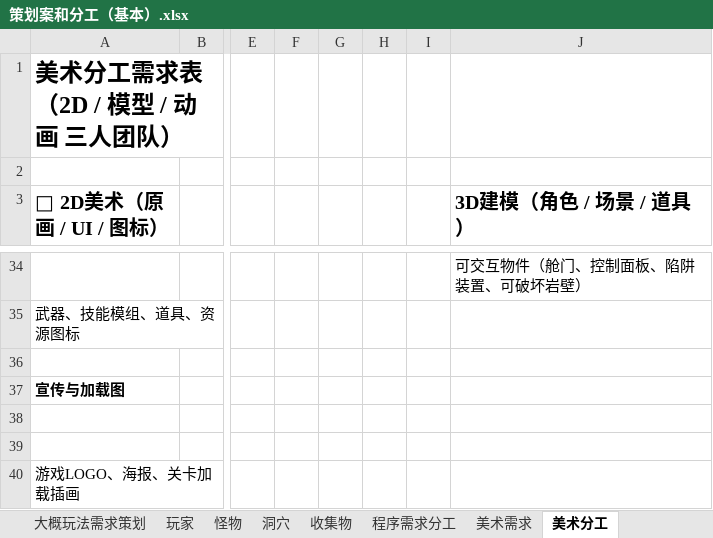
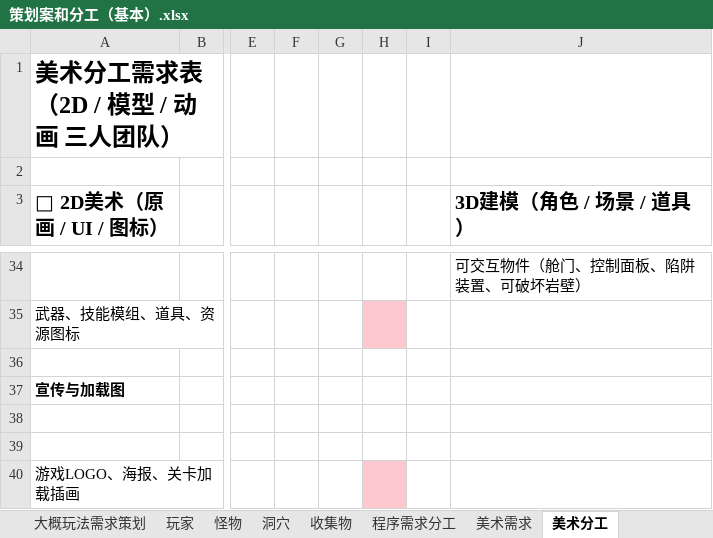
Before and after one commit to LieblingElaina/DeepSea, an Excel workbook: 策划案和分工表，记得看！/策划案和分工（基本）.xlsx, sheet 美术分工, drawn as a sheet; only a part is shown, gaps mark what is left out; values as stored, in another font and other column widths than the file's, no borders; the diff covers the shown part only; the diff names each change by its address in the sheet, - before the commit and + after, or states it on an @@ line.

```diff
--- a/策划案和分工表，记得看！/策划案和分工（基本）.xlsx (sheet 美术分工)
+++ b/策划案和分工表，记得看！/策划案和分工（基本）.xlsx (sheet 美术分工)
-H35 fill: none
+H35 fill: #FFC7CE
-H40 fill: none
+H40 fill: #FFC7CE
```
Also changed, not shown: cell formats elsewhere in this sheet.
